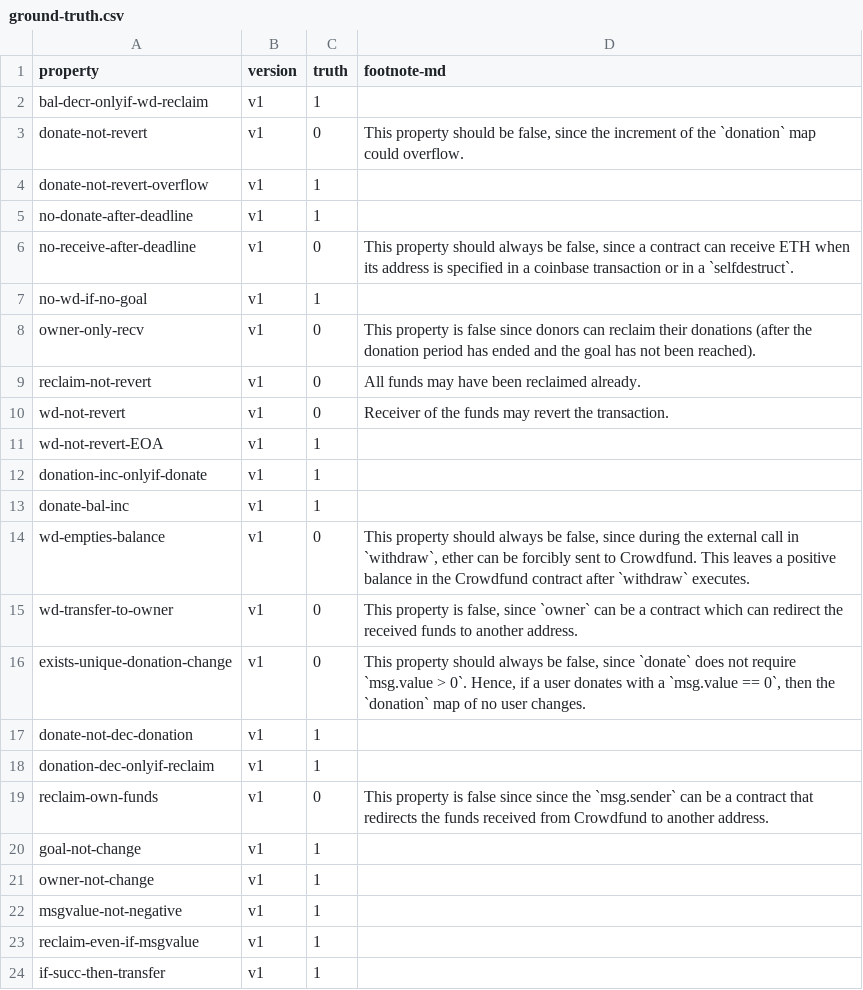
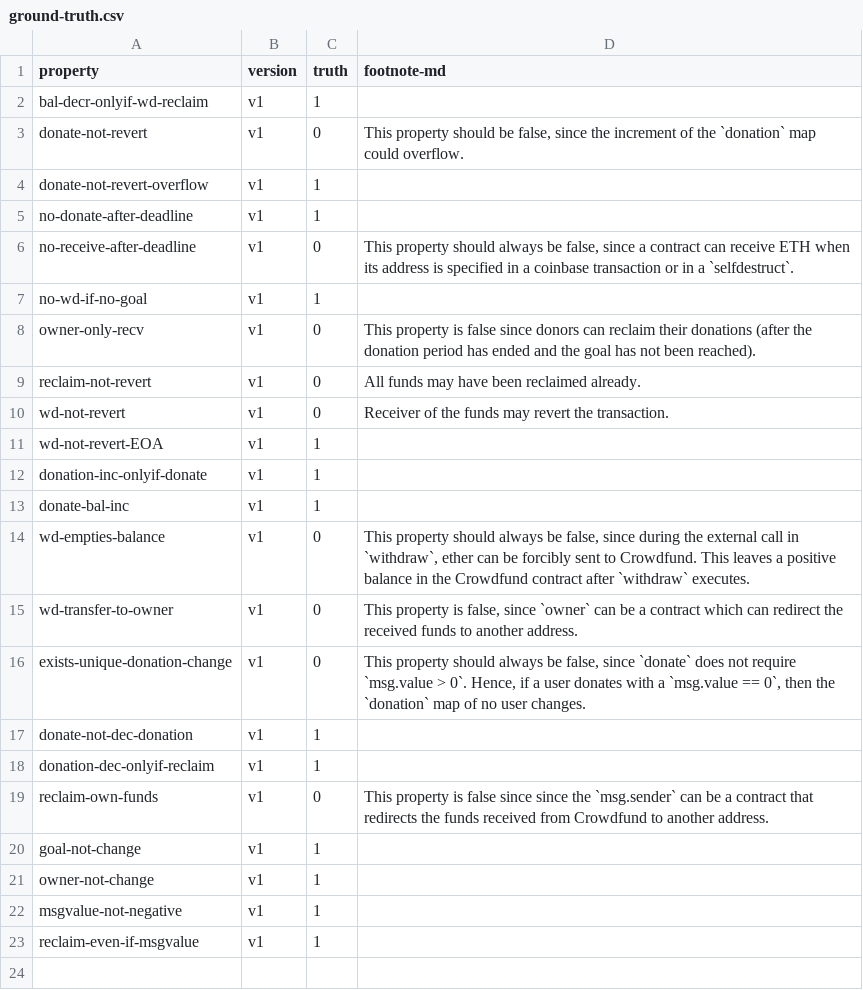
Before and after one commit to bitbart/contracts-verification-benchmark, a CSV file: contracts/crowdfund/ground-truth.csv, drawn as a sheet; the diff names each change by its address in the sheet, - before the commit and + after, or states it on an @@ line.

```diff
--- a/contracts/crowdfund/ground-truth.csv
+++ b/contracts/crowdfund/ground-truth.csv
-row 24: if-succ-then-transfer | v1 | 1
```
